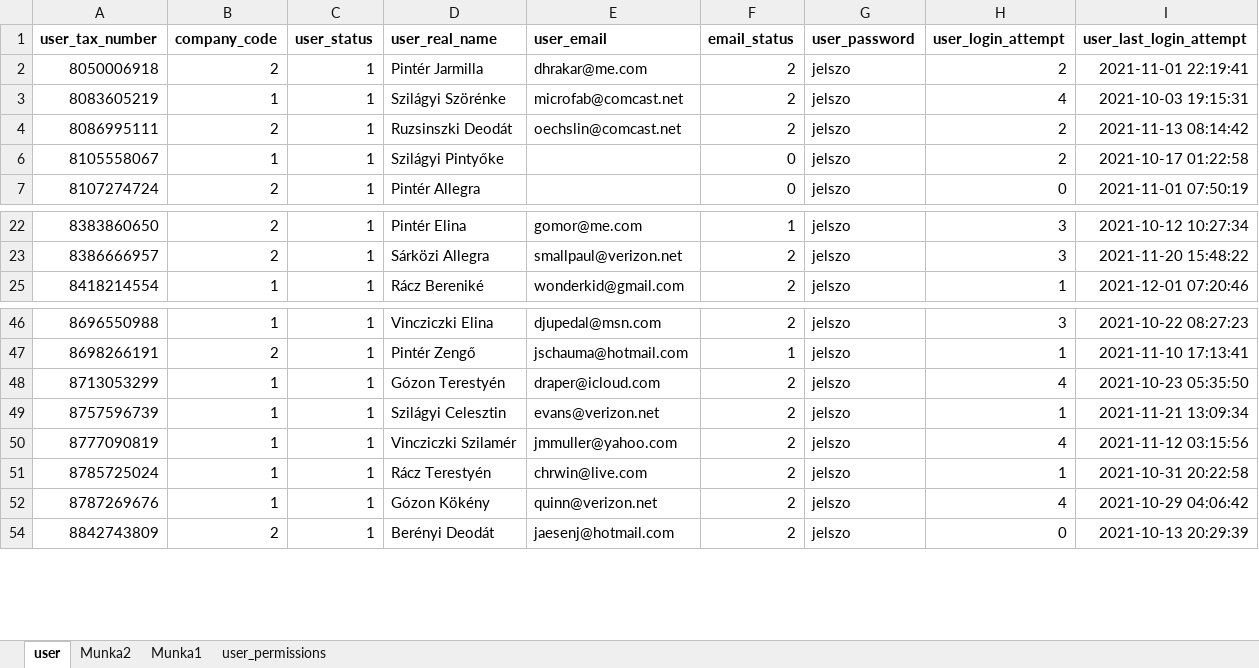
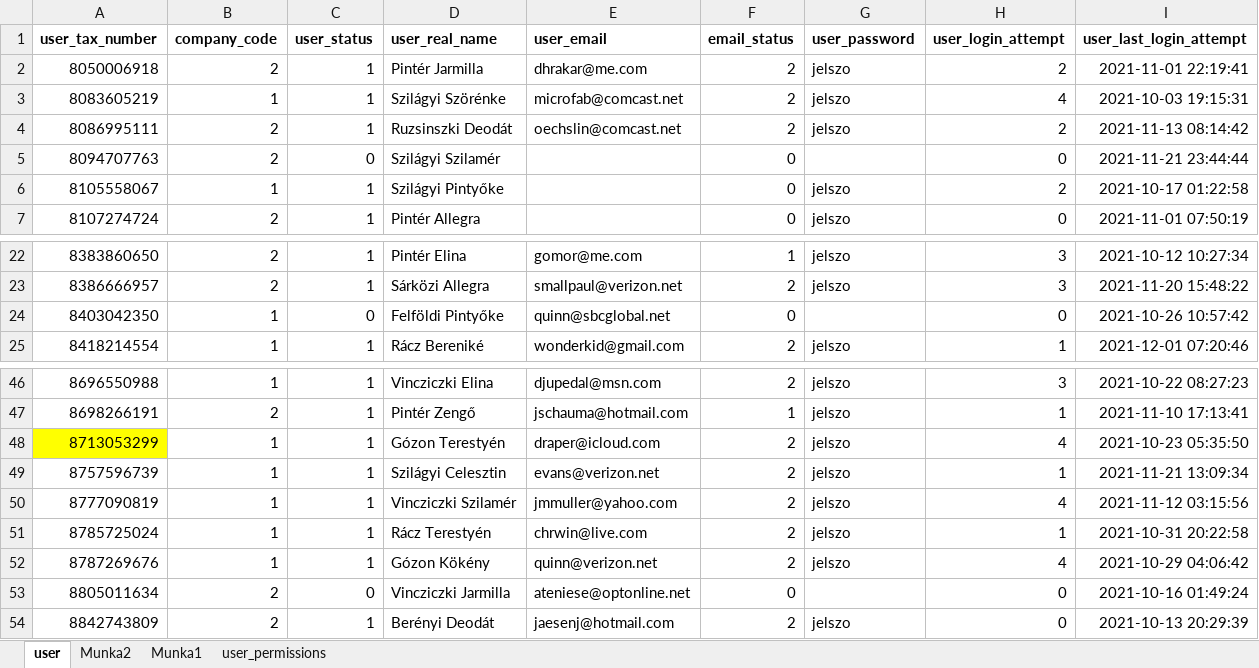
Before and after one commit to Seevrus/thesis-dms, an Excel workbook: db-backup/MockData.xlsx, sheet user, drawn as a sheet; only a part is shown, gaps mark what is left out; values as stored, in another font and other column widths than the file's, no borders; the diff names each change by its address in the sheet, - before the commit and + after, or states it on an @@ line.

```diff
--- a/db-backup/MockData.xlsx (sheet user)
+++ b/db-backup/MockData.xlsx (sheet user)
@@ row 5 unhidden: 8094707763 | 2 | 0 | Szilágyi Szilamér |  | 0 |  | 0 | 2021-11-21 23:44:44 @@
@@ row 24 unhidden: 8403042350 | 1 | 0 | Felföldi Pintyőke | quinn@sbcglobal.net | 0 |  | 0 | 2021-10-26 10:57:42 @@
-A48 fill: none
+A48 fill: #FFFF00
@@ row 53 unhidden: 8805011634 | 2 | 0 | Vincziczki Jarmilla | ateniese@optonline.net | 0 |  | 0 | 2021-10-16 01:49:24 @@
```
Also changed, not shown: sheet Munka1, sheet Munka2, 21 other files.
